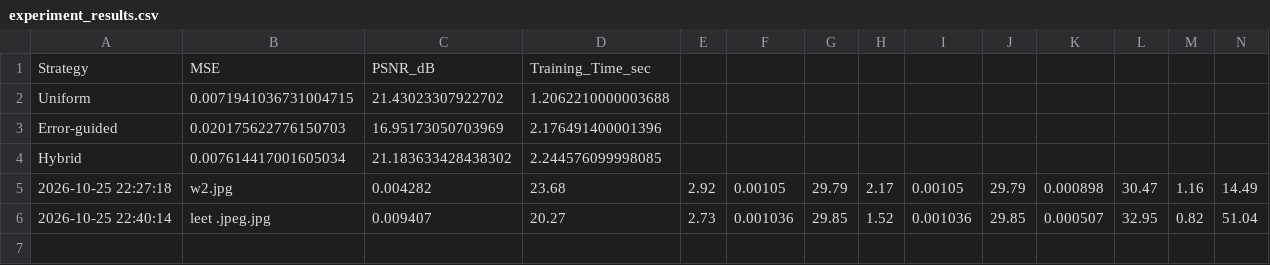
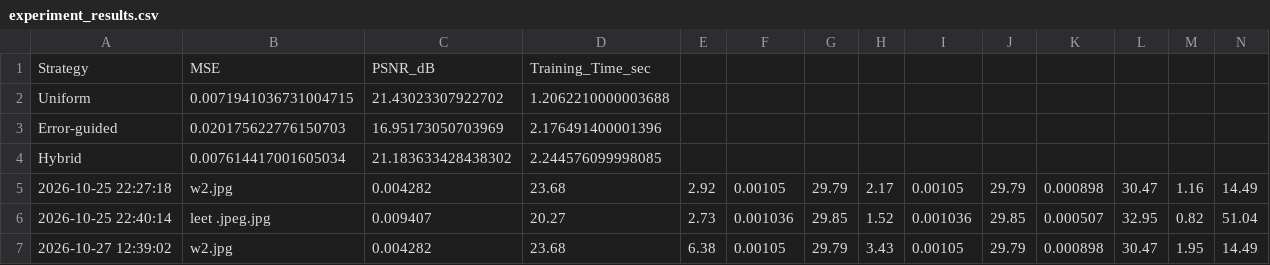
Before and after one commit to pri265126-stack/neural-painter2, a CSV file: experiment_results.csv, drawn as a sheet; the diff names each change by its address in the sheet, - before the commit and + after, or states it on an @@ line.

```diff
--- a/experiment_results.csv
+++ b/experiment_results.csv
+row 7: 2026-10-27 12:39:02 | w2.jpg | 0.004282 | 23.68 | 6.38 | 0.00105 | 29.79 | 3.43 | 0.00105 | 29.79 | 0.000898 | 30.47 | 1.95 | 14.49
```
Also changed, not shown: 2 other files.
